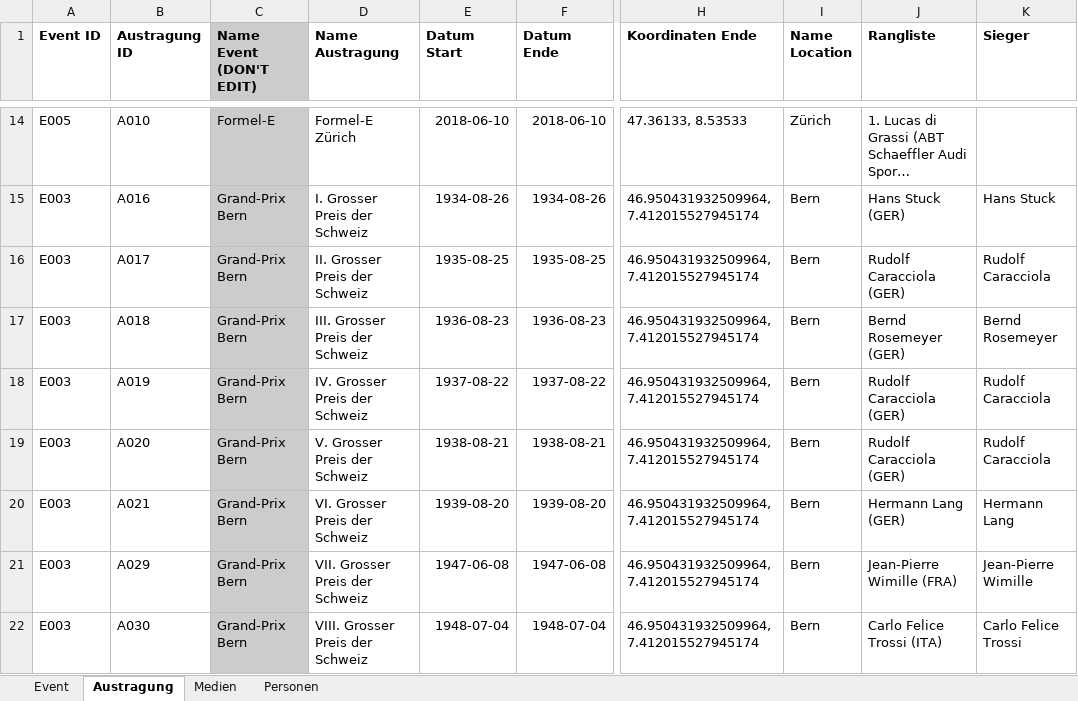
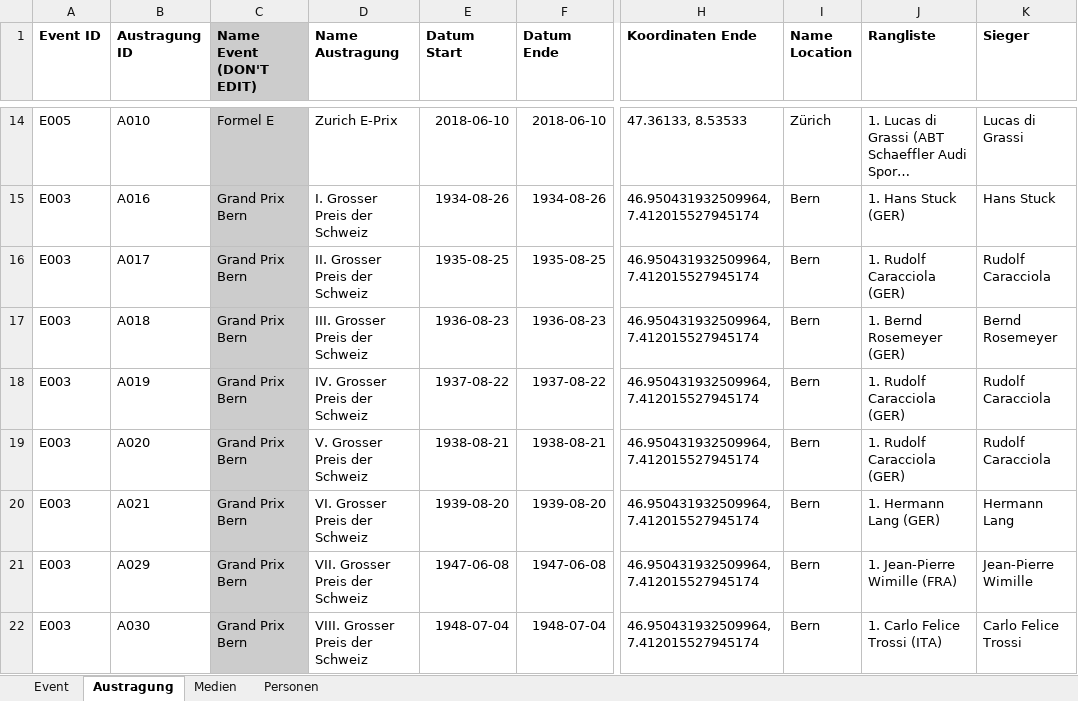
Before and after one commit to Glamhack/Hoppstory, an Excel workbook: data/Data.xlsx, sheet Austragung, drawn as a sheet; only a part is shown, gaps mark what is left out; long unchanged cells end in …; values as stored, in another font and other column widths than the file's, no borders; charts and pictures not drawn; the diff covers the shown part only; the diff names each change by its address in the sheet, - before the commit and + after, or states it on an @@ line.

```diff
--- a/data/Data.xlsx (sheet Austragung)
+++ b/data/Data.xlsx (sheet Austragung)
-C14 (Name Event (DON'T EDIT)): Formel-E
+C14 (Name Event (DON'T EDIT)): Formel E
-D14 (Name Austragung): Formel-E Zürich
+D14 (Name Austragung): Zurich E-Prix
-K14 (Sieger): (empty)
+K14 (Sieger): Lucas di Grassi
-C15:C22 (Name Event (DON'T EDIT)): Grand-Prix Bern
+C15:C22 (Name Event (DON'T EDIT)): Grand Prix Bern
-J15 (Rangliste): Hans Stuck (GER)
+J15 (Rangliste): 1. Hans Stuck (GER)
-J16 (Rangliste): Rudolf Caracciola (GER)
+J16 (Rangliste): 1. Rudolf Caracciola (GER)
-J17 (Rangliste): Bernd Rosemeyer (GER)
+J17 (Rangliste): 1. Bernd Rosemeyer (GER)
-J18:J19 (Rangliste): Rudolf Caracciola (GER)
+J18:J19 (Rangliste): 1. Rudolf Caracciola (GER)
-J20 (Rangliste): Hermann Lang (GER)
+J20 (Rangliste): 1. Hermann Lang (GER)
-J21 (Rangliste): Jean-Pierre Wimille (FRA)
+J21 (Rangliste): 1. Jean-Pierre Wimille (FRA)
-J22 (Rangliste): Carlo Felice Trossi (ITA)
+J22 (Rangliste): 1. Carlo Felice Trossi (ITA)
```
Also changed, not shown: 55 edited cells elsewhere in this sheet, sheet Medien, sheet Personen, sheet Event, charts or pictures, 7 other files.
